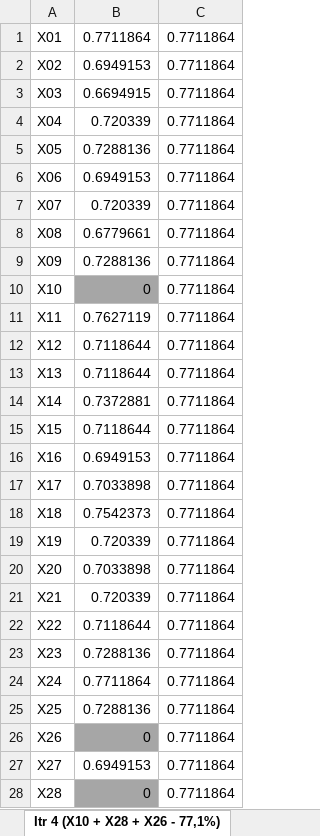
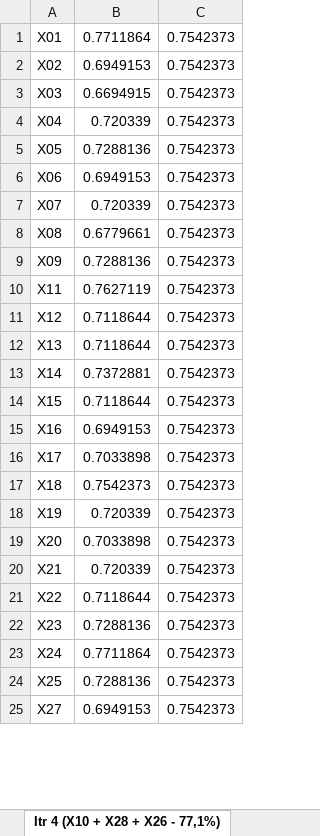
Before and after one commit to Regateiro/kdd, an Excel workbook: feature selection.xlsx, sheet Itr 4 (X10 + X28 + X26 - 77,1%), drawn as a sheet; only a part is shown; values as stored, in another font and other column widths than the file's, no borders; charts and pictures and conditional formats not drawn; removed rows and columns are numbered as before the commit, all else as after; the diff covers the shown part only; the diff names each change by its address in the sheet, - before the commit and + after, or states it on an @@ line.

```diff
--- a/feature selection.xlsx (sheet Itr 4 (X10 + X28 + X26 - 77,1%))
+++ b/feature selection.xlsx (sheet Itr 4 (X10 + X28 + X26 - 77,1%))
-C1:C9: 0.7711864
+C1:C9: 0.7542373
-row 10: X10 | 0 | 0.7711864
-C10:C24: 0.7711864
+C10:C24: 0.7542373
-row 26: X26 | 0 | 0.7711864
-C25: 0.7711864
+C25: 0.7542373
-row 28: X28 | 0 | 0.7711864
```
Also changed, not shown: 3 edited cells elsewhere in this sheet, sheet Itr 4 (X10 + X28 + X11 - 78,8%), sheet Itr 3 (X10 + X28 - 75,4%), sheet Itr 2 (X13 - 72,9%), sheet Itr 2 (X10 - 73,7%), sheet Itr 5 (X10 + X28 + X11 + X26), formulas that keep their value, charts or pictures.
